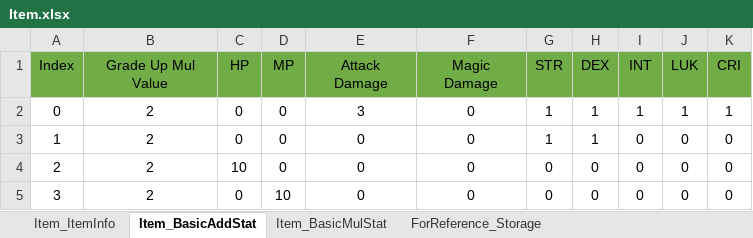
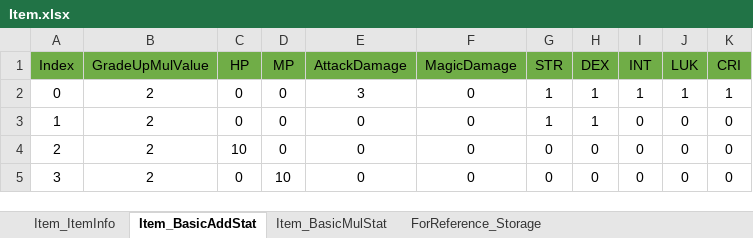
Before and after one commit to newmri/Unknown, an Excel workbook: Document/Item/Item.xlsx, sheet Item_BasicAddStat, drawn as a sheet; values as stored, in another font and other column widths than the file's, no borders; the diff names each change by its address in the sheet, - before the commit and + after, or states it on an @@ line.

Commit message:
Item.xslx 컬럼 명 띄어쓰기 수정

```diff
--- a/Document/Item/Item.xlsx (sheet Item_BasicAddStat)
+++ b/Document/Item/Item.xlsx (sheet Item_BasicAddStat)
-B1: Grade Up Mul Value
+B1: GradeUpMulValue
-E1: Attack Damage
+E1: AttackDamage
-F1: Magic Damage
+F1: MagicDamage
```
Also changed, not shown: sheet Item_BasicMulStat, sheet Item_ItemInfo.
